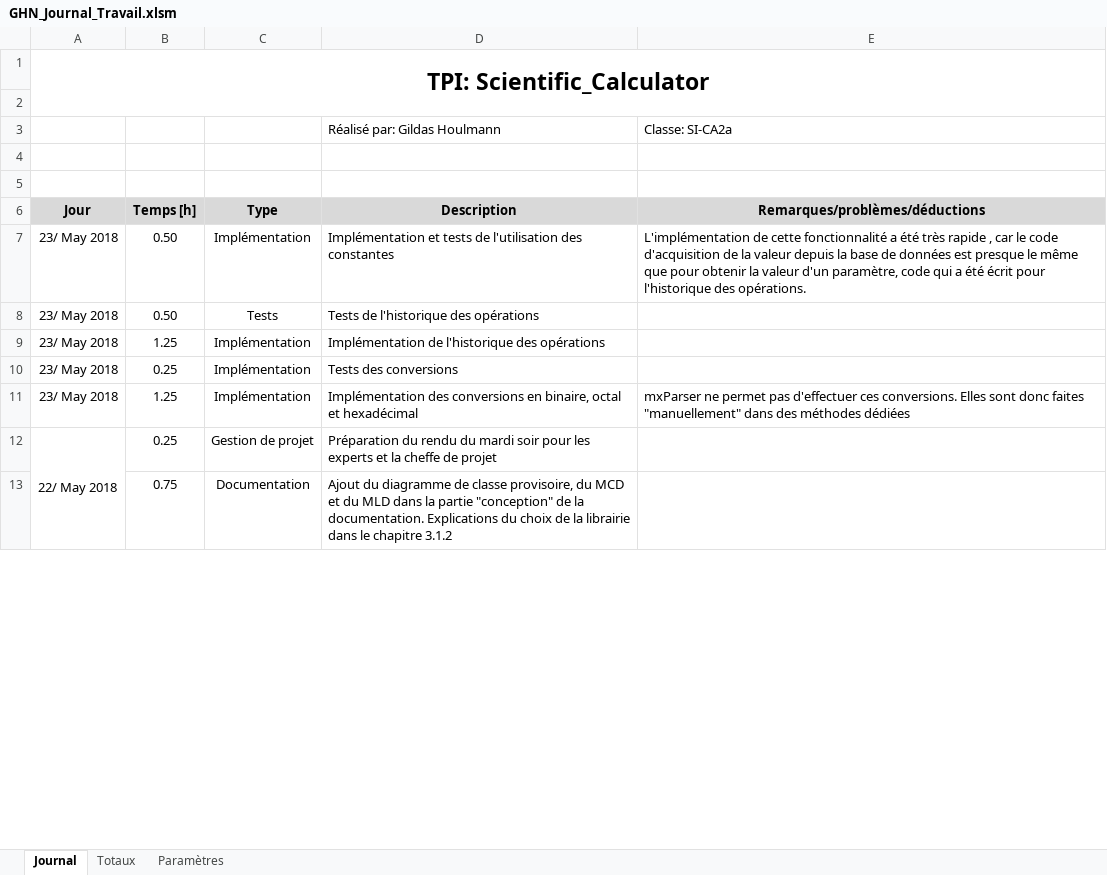
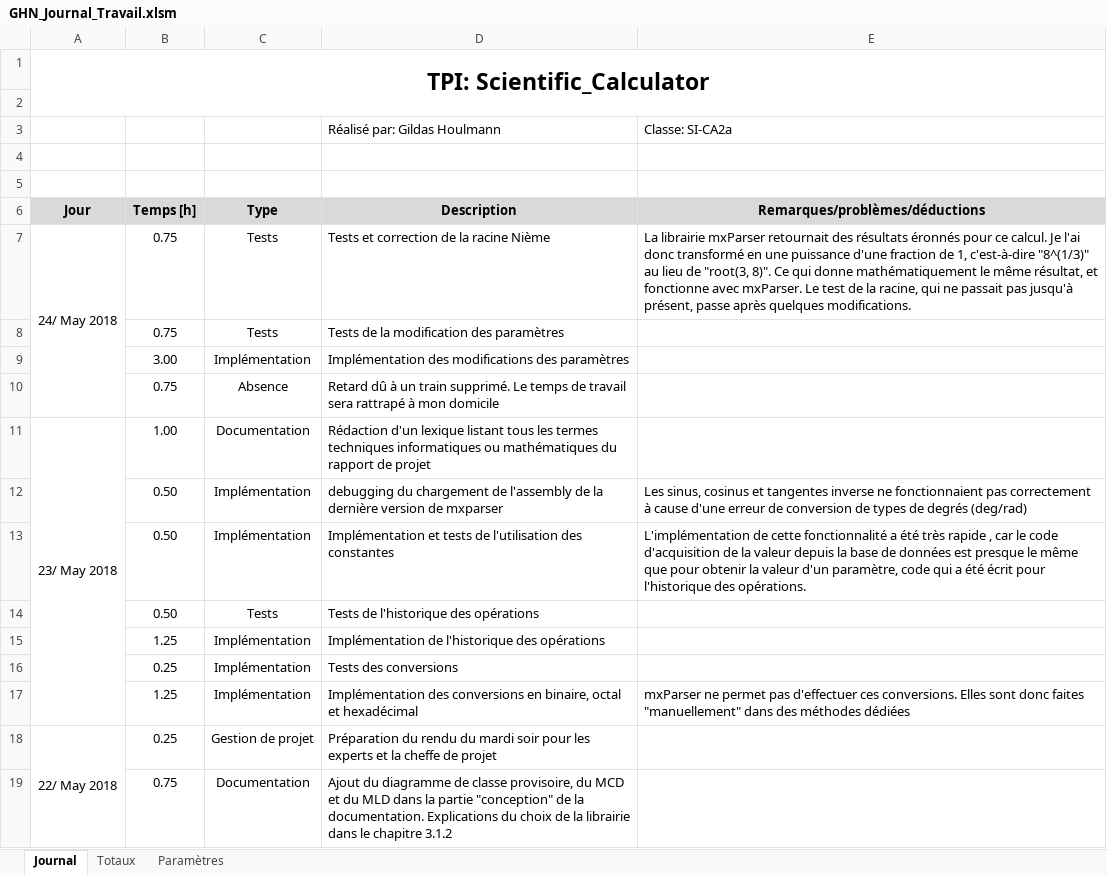
Before and after one commit to G-Houlmann/Scientific_Calculator, an Excel workbook: Planification/GHN_Journal_Travail.xlsm, sheet Journal, drawn as a sheet; only a part is shown; values as stored, in another font and other column widths than the file's, no borders; charts and pictures not drawn; addresses are those after the commit; the diff names each change by its address in the sheet, - before the commit and + after, or states it on an @@ line.

Commit message:
Beta Version (no graph)
Everything but the graph is functionnal. The user inputs still has a few small bugs

```diff
--- a/Planification/GHN_Journal_Travail.xlsm (sheet Journal)
+++ b/Planification/GHN_Journal_Travail.xlsm (sheet Journal)
+row 7: 24/ May 2018 | 0.75 | Tests | Tests et correction de la racine Nième | La librairie mxParser retournait des résultats éronnés pour ce calcul. Je l'ai donc transformé en une puissance d'une fraction de 1, c'est-à-dire "8^(1/3)" au lieu de "root(3, 8)". Ce qui donne mathématiquement le même résultat, et fonctionne avec mxParser. Le test de la racine, qui ne passait pas jusqu'à présent, passe après quelques modifications.
+row 8:  | 0.75 | Tests | Tests de la modification des paramètres
+row 9:  | 3.00 | Implémentation | Implémentation des modifications des paramètres
+row 10:  | 0.75 | Absence | Retard dû à un train supprimé. Le temps de travail sera rattrapé à mon domicile
+row 11: 23/ May 2018 | 1.00 | Documentation | Rédaction d'un lexique listant tous les termes techniques informatiques ou mathématiques du rapport de projet
+row 12:  | 0.50 | Implémentation | debugging du chargement de l'assembly de la dernière version de mxparser | Les sinus, cosinus et tangentes inverse ne fonctionnaient pas correctement à cause d'une erreur de conversion de types de degrés (deg/rad)
-A13:A17 (Jour): 23/ May 2018
+A13:A17 (Jour): (empty)
```
Also changed, not shown: 27 other files.
